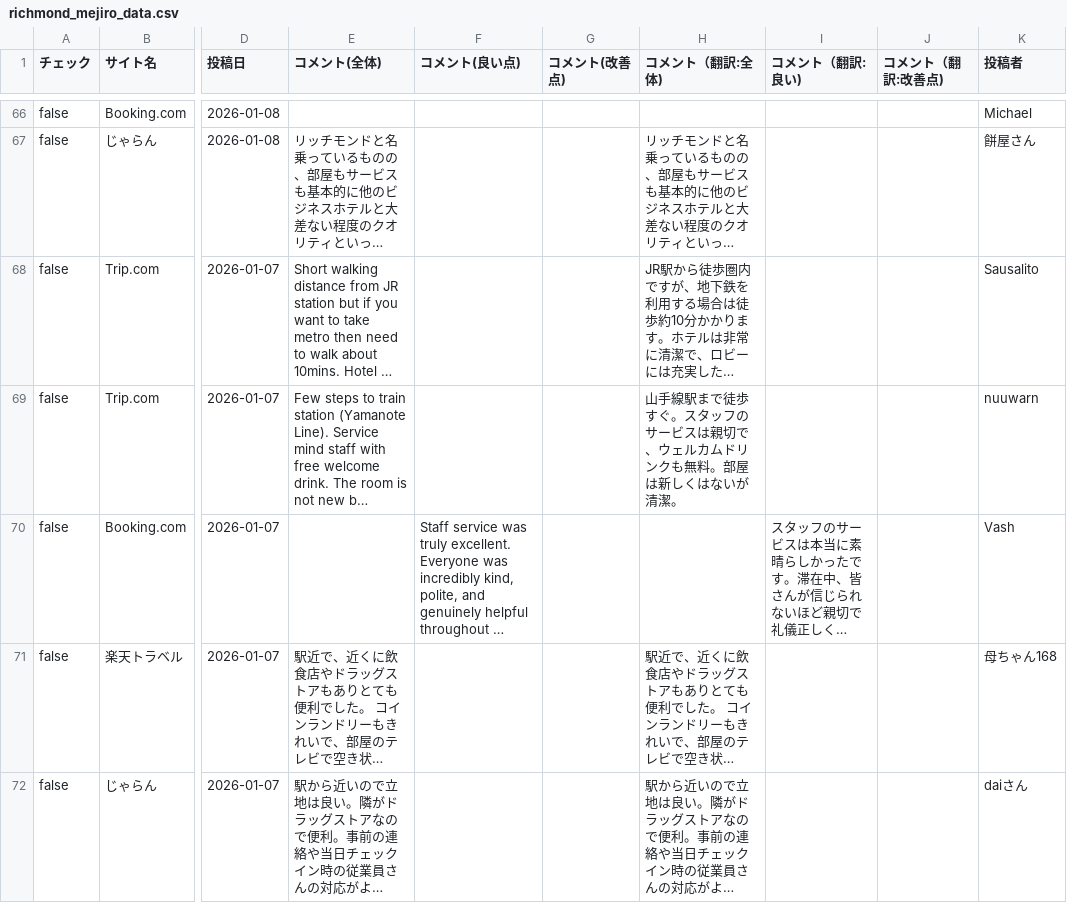
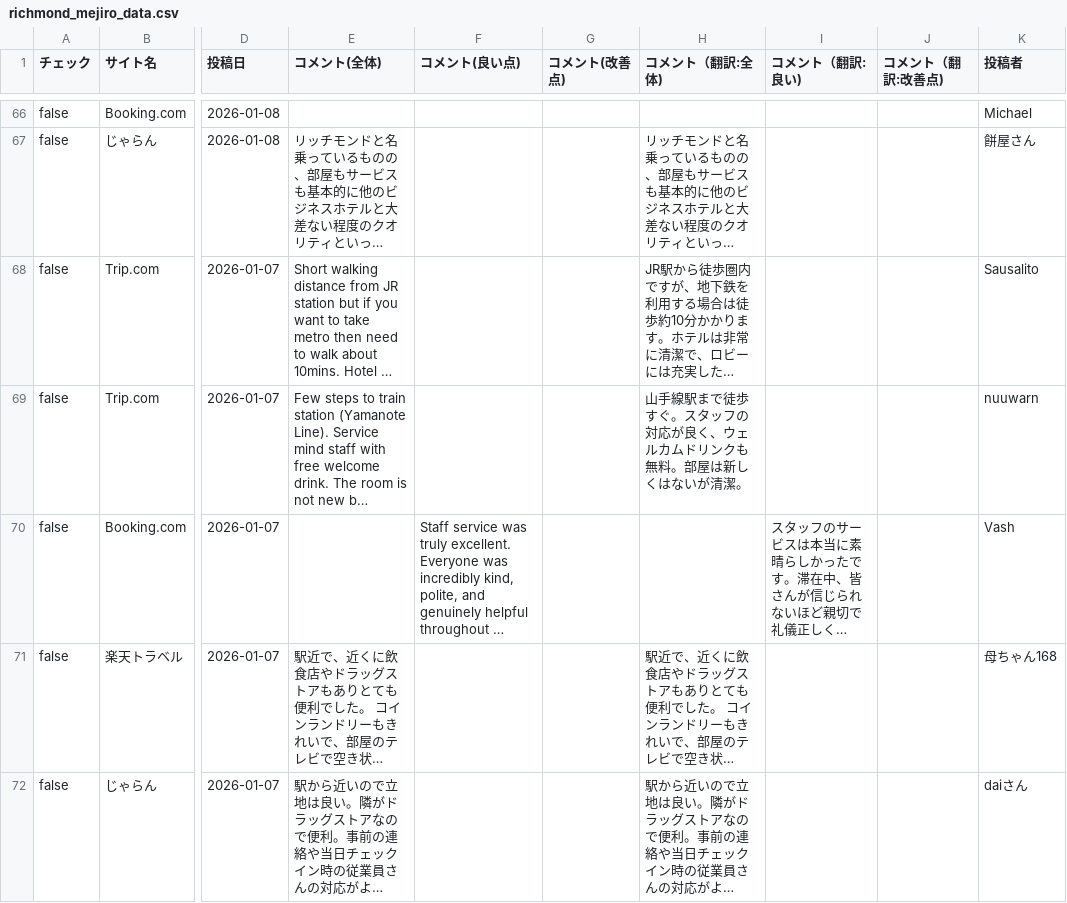
Before and after one commit to TAKAHASHIMITSUGU329/primechange-portal, a CSV file: データ/ホテル口コミデータ/richmond_mejiro_data.csv, drawn as a sheet; only a part is shown, gaps mark what is left out; long unchanged cells end in …; the diff covers the shown part only; the diff names each change by its address in the sheet, - before the commit and + after, or states it on an @@ line.

```diff
--- a/データ/ホテル口コミデータ/richmond_mejiro_data.csv
+++ b/データ/ホテル口コミデータ/richmond_mejiro_data.csv
-H69 (コメント（翻訳:全体)): …タッフのサービスは親切で、ウェル…
+H69 (コメント（翻訳:全体)): …タッフの対応が良く、ウェル…
```
Also changed, not shown: 20 edited cells elsewhere in this file, データ/ホテル口コミデータ/comfort_era_higashikanda_data.csv, データ/ホテル口コミデータ/comfort_hakata_data.csv, 45 other files.
